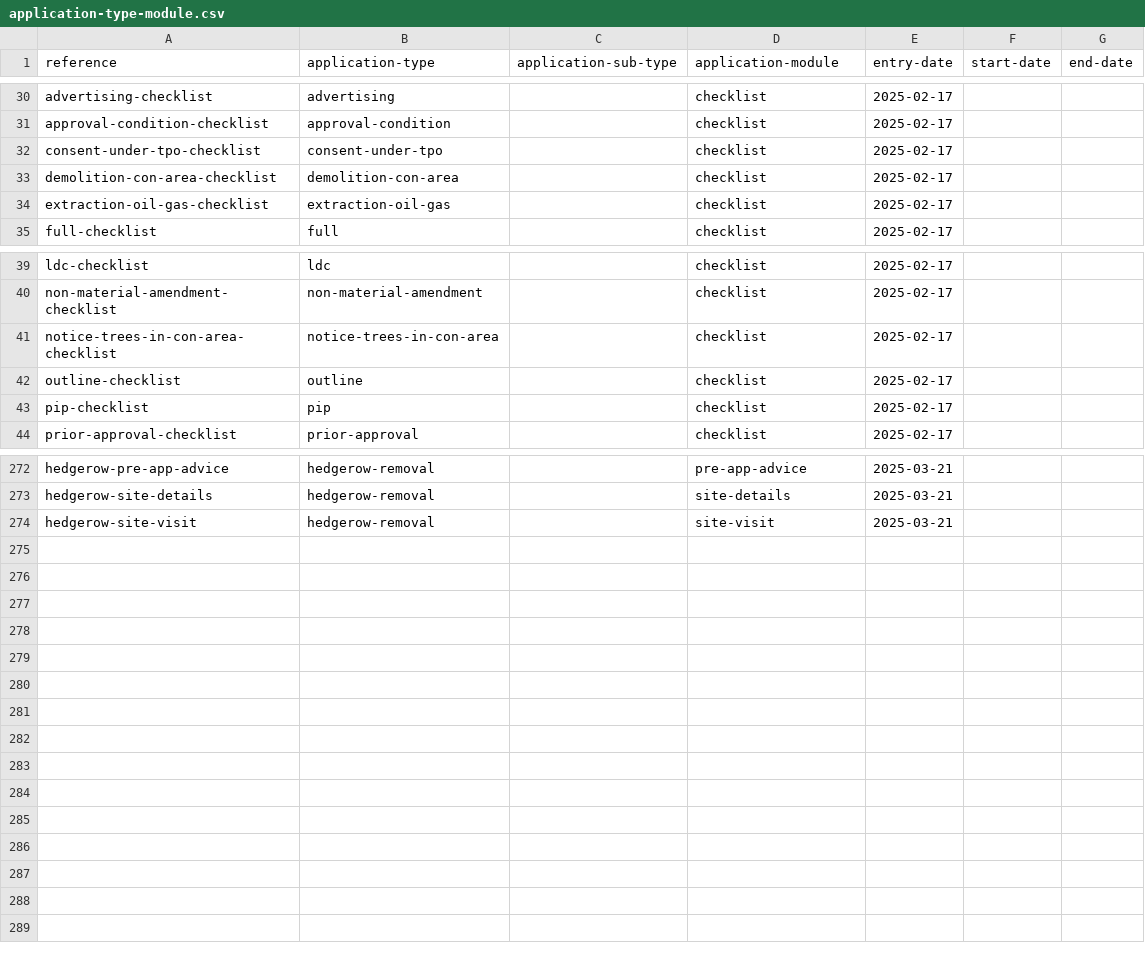
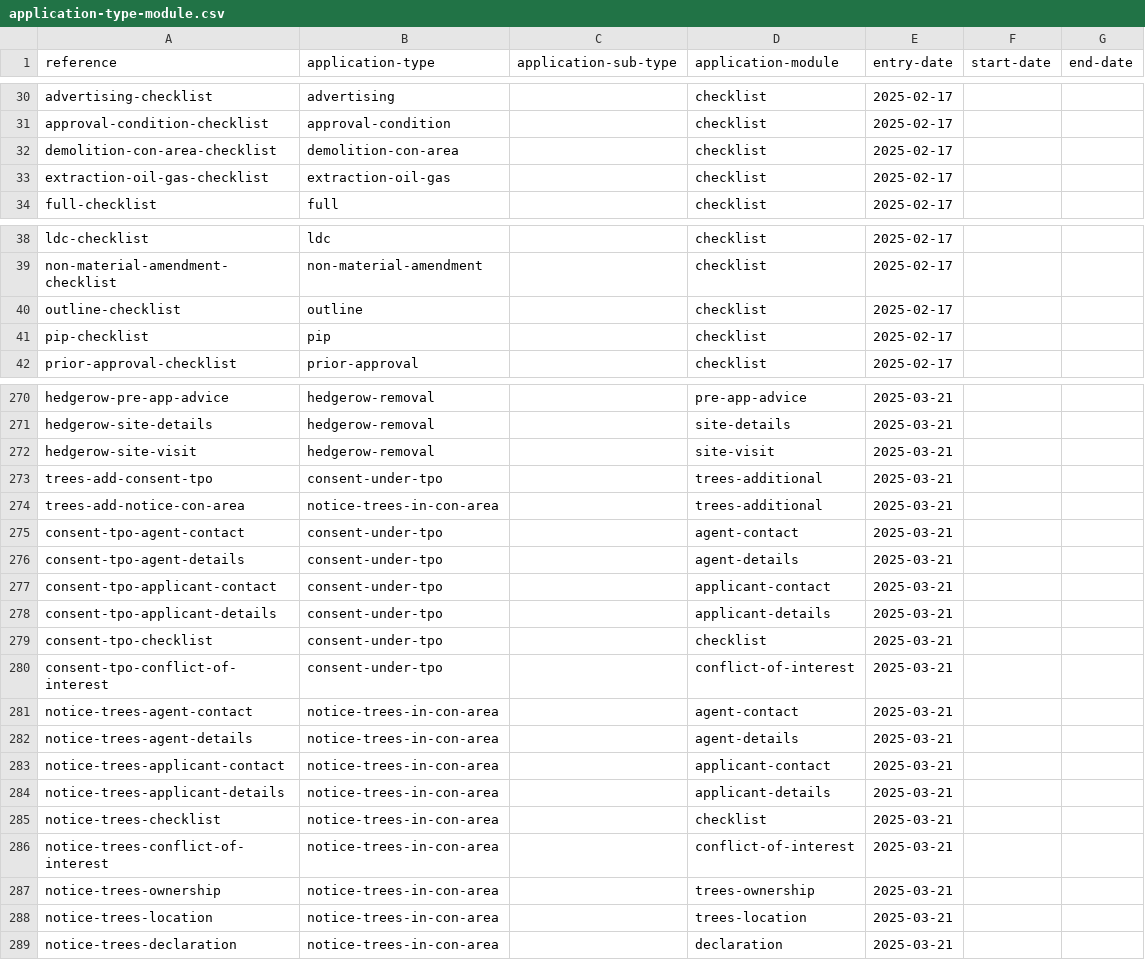
Before and after one commit to digital-land/planning-application-data-specification, a CSV file: data/application-type-module.csv, drawn as a sheet; only a part is shown, gaps mark what is left out.

Commit message:
add modules to tree related applications

```diff
--- a/data/application-type-module.csv
+++ b/data/application-type-module.csv
@@ -31,3 +31,2 @@ advertising-checklist,advertising,,checklist,2025-02-17,,
 approval-condition-checklist,approval-condition,,checklist,2025-02-17,,
-consent-under-tpo-checklist,consent-under-tpo,,checklist,2025-02-17,,
 demolition-con-area-checklist,demolition-con-area,,checklist,2025-02-17,,
@@ -40,3 +39,2 @@ ldc-checklist,ldc,,checklist,2025-02-17,,
 non-material-amendment-checklist,non-material-amendment,,checklist,2025-02-17,,
-notice-trees-in-con-area-checklist,notice-trees-in-con-area,,checklist,2025-02-17,,
 outline-checklist,outline,,checklist,2025-02-17,,
@@ -274 +272,18 @@ hedgerow-site-details,hedgerow-removal,,site-details,2025-03-21,,
 hedgerow-site-visit,hedgerow-removal,,site-visit,2025-03-21,,
+trees-add-consent-tpo,consent-under-tpo,,trees-additional,2025-03-21,,
+trees-add-notice-con-area,notice-trees-in-con-area,,trees-additional,2025-03-21,,
+consent-tpo-agent-contact,consent-under-tpo,,agent-contact,2025-03-21,,
+consent-tpo-agent-details,consent-under-tpo,,agent-details,2025-03-21,,
+consent-tpo-applicant-contact,consent-under-tpo,,applicant-contact,2025-03-21,,
+consent-tpo-applicant-details,consent-under-tpo,,applicant-details,2025-03-21,,
+consent-tpo-checklist,consent-under-tpo,,checklist,2025-03-21,,
+consent-tpo-conflict-of-interest,consent-under-tpo,,conflict-of-interest,2025-03-21,,
+notice-trees-agent-contact,notice-trees-in-con-area,,agent-contact,2025-03-21,,
+notice-trees-agent-details,notice-trees-in-con-area,,agent-details,2025-03-21,,
+notice-trees-applicant-contact,notice-trees-in-con-area,,applicant-contact,2025-03-21,,
+notice-trees-applicant-details,notice-trees-in-con-area,,applicant-details,2025-03-21,,
+notice-trees-checklist,notice-trees-in-con-area,,checklist,2025-03-21,,
+notice-trees-conflict-of-interest,notice-trees-in-con-area,,conflict-of-interest,2025-03-21,,
+notice-trees-ownership,notice-trees-in-con-area,,trees-ownership,2025-03-21,,
+notice-trees-location,notice-trees-in-con-area,,trees-location,2025-03-21,,
+notice-trees-declaration,notice-trees-in-con-area,,declaration,2025-03-21,,
```
Also changed, not shown: data/planning-application-module.csv, data/planning-requirement.csv, 2 other files.
